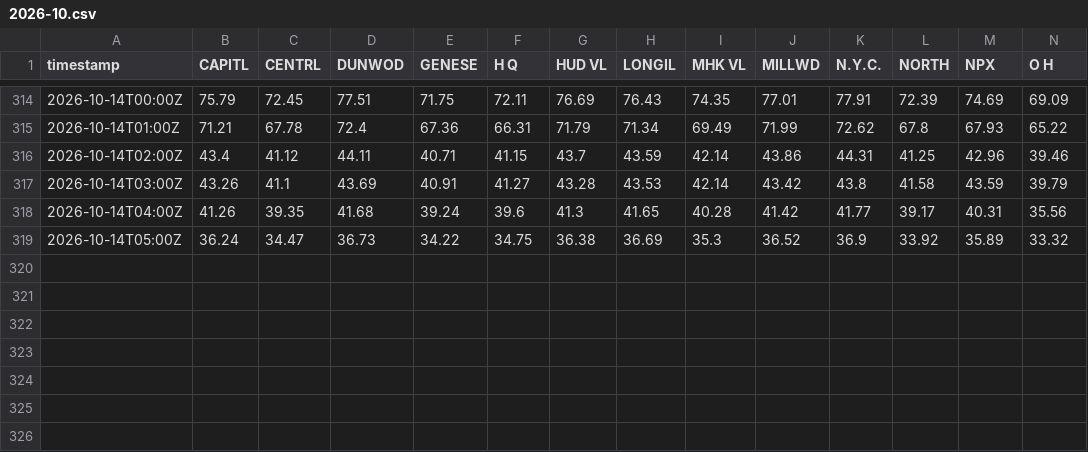
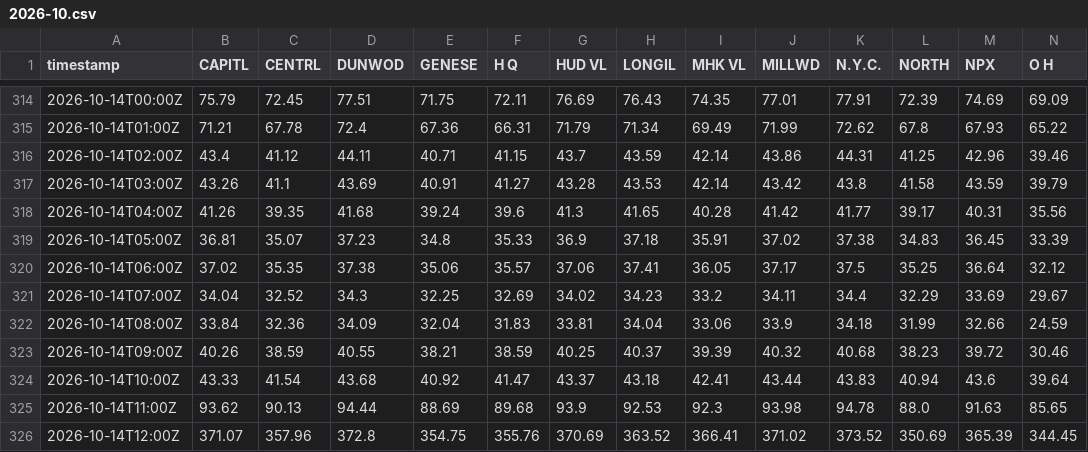
Before and after one commit to sweetluvz/Collectdata, a CSV file: data/energy/nyiso/lbmp_rt/2026-10.csv, drawn as a sheet; only a part is shown, gaps mark what is left out; rows hold the shown columns only; the diff covers the shown part only; the diff names each change by its address in the sheet, - before the commit and + after, or states it on an @@ line.

```diff
--- a/data/energy/nyiso/lbmp_rt/2026-10.csv
+++ b/data/energy/nyiso/lbmp_rt/2026-10.csv
-B319 (CAPITL): 36.24
+B319 (CAPITL): 36.81
-C319 (CENTRL): 34.47
+C319 (CENTRL): 35.07
-D319 (DUNWOD): 36.73
+D319 (DUNWOD): 37.23
-E319 (GENESE): 34.22
+E319 (GENESE): 34.8
-F319 (H Q): 34.75
+F319 (H Q): 35.33
-G319 (HUD VL): 36.38
+G319 (HUD VL): 36.9
-H319 (LONGIL): 36.69
+H319 (LONGIL): 37.18
-I319 (MHK VL): 35.3
+I319 (MHK VL): 35.91
-J319 (MILLWD): 36.52
+J319 (MILLWD): 37.02
-K319 (N.Y.C.): 36.9
+K319 (N.Y.C.): 37.38
-L319 (NORTH): 33.92
+L319 (NORTH): 34.83
-M319 (NPX): 35.89
+M319 (NPX): 36.45
-N319 (O H): 33.32
+N319 (O H): 33.39
+row 320: 2026-10-14T06:00Z | 37.02 | 35.35 | 37.38 | 35.06 | 35.57 | 37.06 | 37.41 | 36.05 | 37.17 | 37.5 | 35.25 | 36.64 | 32.12
+row 321: 2026-10-14T07:00Z | 34.04 | 32.52 | 34.3 | 32.25 | 32.69 | 34.02 | 34.23 | 33.2 | 34.11 | 34.4 | 32.29 | 33.69 | 29.67
+row 322: 2026-10-14T08:00Z | 33.84 | 32.36 | 34.09 | 32.04 | 31.83 | 33.81 | 34.04 | 33.06 | 33.9 | 34.18 | 31.99 | 32.66 | 24.59
+row 323: 2026-10-14T09:00Z | 40.26 | 38.59 | 40.55 | 38.21 | 38.59 | 40.25 | 40.37 | 39.39 | 40.32 | 40.68 | 38.23 | 39.72 | 30.46
+row 324: 2026-10-14T10:00Z | 43.33 | 41.54 | 43.68 | 40.92 | 41.47 | 43.37 | 43.18 | 42.41 | 43.44 | 43.83 | 40.94 | 43.6 | 39.64
+row 325: 2026-10-14T11:00Z | 93.62 | 90.13 | 94.44 | 88.69 | 89.68 | 93.9 | 92.53 | 92.3 | 93.98 | 94.78 | 88.0 | 91.63 | 85.65
+row 326: 2026-10-14T12:00Z | 371.07 | 357.96 | 372.8 | 354.75 | 355.76 | 370.69 | 363.52 | 366.41 | 371.02 | 373.52 | 350.69 | 365.39 | 344.45
```
Also changed, not shown: 2 edited cells elsewhere in this file, 2 other files.
